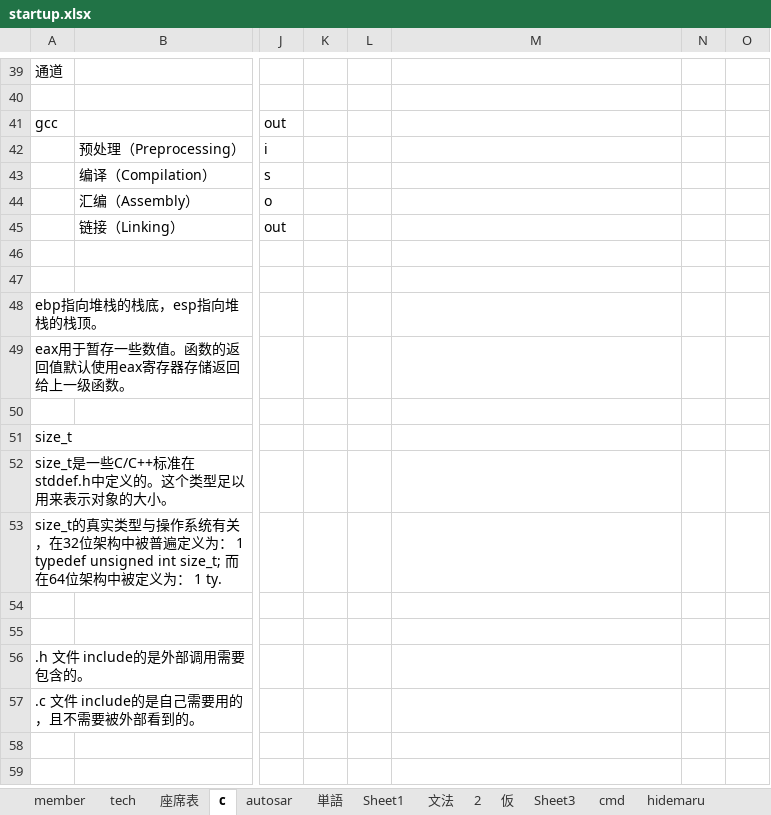
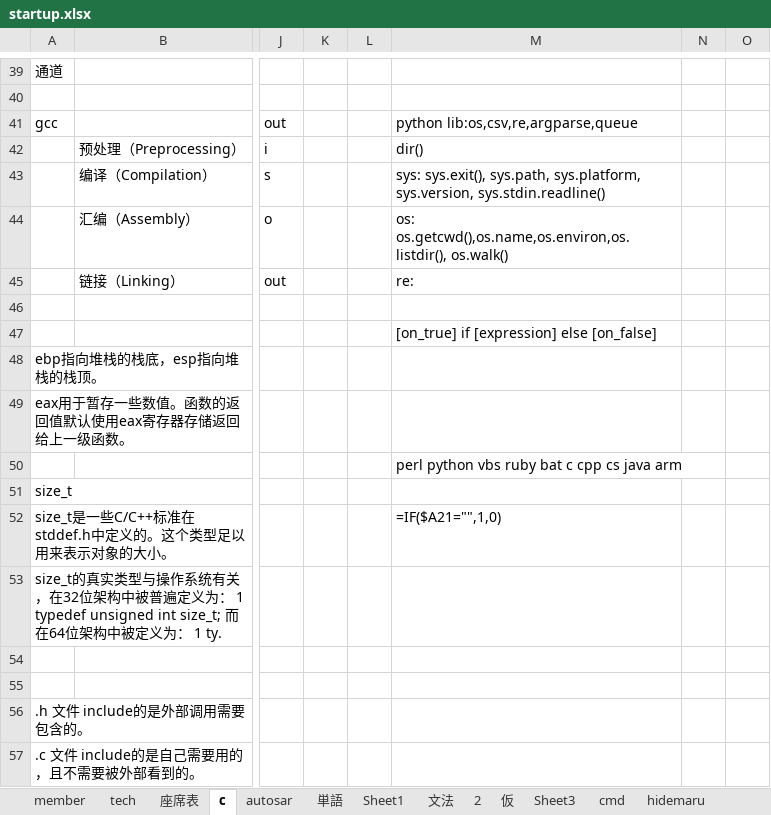
Before and after one commit to cragwen/hello-world, an Excel workbook: misc/startup.xlsx, sheet c, drawn as a sheet; only a part is shown, gaps mark what is left out; values as stored, in another font and other column widths than the file's, no borders; the diff names each change by its address in the sheet, - before the commit and + after, or states it on an @@ line.

```diff
--- a/misc/startup.xlsx (sheet c)
+++ b/misc/startup.xlsx (sheet c)
-M41: (empty)
+M41: python lib:os,csv,re,argparse,queue
-M42: (empty)
+M42: dir()
-M43: (empty)
+M43: sys: sys.exit(), sys.path, sys.platform, sys.version, sys.stdin.readline()
-M44: (empty)
+M44: os: os.getcwd(),os.name,os.environ,os.listdir(), os.walk()
-M45: (empty)
+M45: re:
-M47: (empty)
+M47: [on_true] if [expression] else [on_false]
-M50: (empty)
+M50: perl python vbs ruby bat c cpp cs java arm
-M52: (empty)
+M52: =IF($A21="",1,0)
```
Also changed, not shown: sheet 単語, sheet 文法, sheet member, sheet Sheet1.
